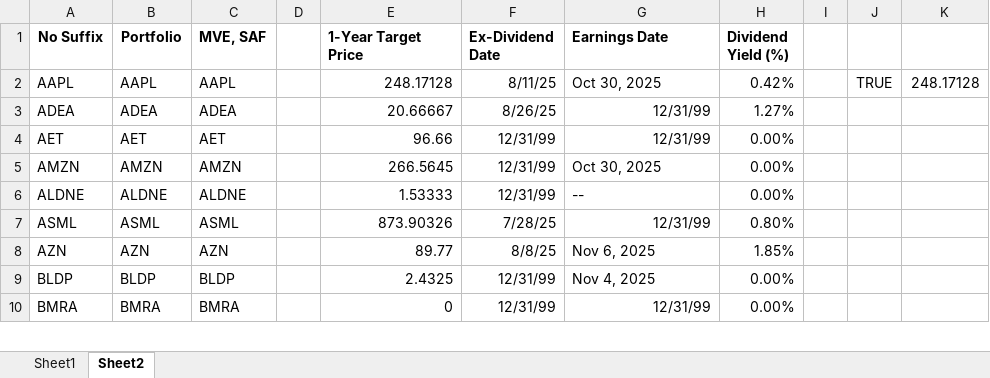
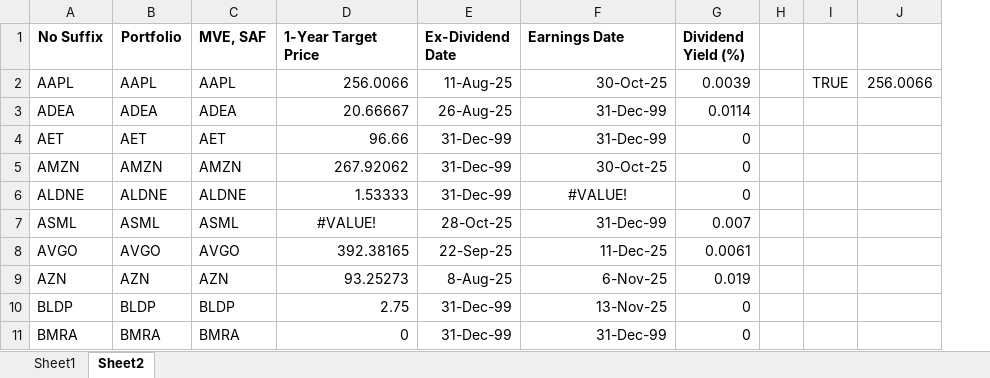
Before and after one commit to KostaDY/NikyClean, an Excel workbook: Ticker_DataLocal.xlsx, sheet Sheet2, drawn as a sheet; only a part is shown; values as stored, in another font and other column widths than the file's, no borders; removed rows and columns are numbered as before the commit, all else as after; the diff covers the shown part only; the diff names each change by its address in the sheet, - before the commit and + after, or states it on an @@ line.

Commit message:
Australia, get_asx_data_full_v4.py

```diff
--- a/Ticker_DataLocal.xlsx (sheet Sheet2)
+++ b/Ticker_DataLocal.xlsx (sheet Sheet2)
-column D, empty
-column K, row 2: 248.17128
+column J, row 2: 256.0066
-D2 (1-Year Target Price): 248.17128
+D2 (1-Year Target Price): 256.0066
-E2 (Ex-Dividend Date): 8/11/25
+E2 (Ex-Dividend Date): 11-Aug-25
-F2 (Earnings Date): Oct 30, 2025
+F2 (Earnings Date): 30-Oct-25
-G2 (Dividend Yield (%)): 0.42%
+G2 (Dividend Yield (%)): 0.0039
-E3 (Ex-Dividend Date): 8/26/25
+E3 (Ex-Dividend Date): 26-Aug-25
-F3:F4 (Earnings Date): 12/31/99
+F3:F4 (Earnings Date): 31-Dec-99
-G3 (Dividend Yield (%)): 1.27%
+G3 (Dividend Yield (%)): 0.0114
-E4:E6 (Ex-Dividend Date): 12/31/99
+E4:E6 (Ex-Dividend Date): 31-Dec-99
-G4:G6 (Dividend Yield (%)): 0.00%
+G4:G6 (Dividend Yield (%)): 0
-D5 (1-Year Target Price): 266.5645
+D5 (1-Year Target Price): 267.92062
-F5 (Earnings Date): Oct 30, 2025
+F5 (Earnings Date): 30-Oct-25
-F6 (Earnings Date): --
+F6 (Earnings Date): #VALUE!
-F6 alignment: left
+F6 alignment: center
-D7 (1-Year Target Price): 873.90326
+D7 (1-Year Target Price): #VALUE!
-D7 alignment: right
+D7 alignment: center
-E7 (Ex-Dividend Date): 7/28/25
+E7 (Ex-Dividend Date): 28-Oct-25
-F7 (Earnings Date): 12/31/99
+F7 (Earnings Date): 31-Dec-99
-G7 (Dividend Yield (%)): 0.80%
+G7 (Dividend Yield (%)): 0.007
+row 8: AVGO | AVGO | AVGO | 392.38165 | 22-Sep-25 | 11-Dec-25 | 0.0061
-D9 (1-Year Target Price): 89.77
+D9 (1-Year Target Price): 93.25273
-E9 (Ex-Dividend Date): 8/8/25
+E9 (Ex-Dividend Date): 8-Aug-25
-F9 (Earnings Date): Nov 6, 2025
+F9 (Earnings Date): 6-Nov-25
-G9 (Dividend Yield (%)): 1.85%
+G9 (Dividend Yield (%)): 0.019
-D10 (1-Year Target Price): 2.4325
+D10 (1-Year Target Price): 2.75
-E10:E11 (Ex-Dividend Date): 12/31/99
+E10:E11 (Ex-Dividend Date): 31-Dec-99
-F10 (Earnings Date): Nov 4, 2025
+F10 (Earnings Date): 13-Nov-25
-G10:G11 (Dividend Yield (%)): 0.00%
+G10:G11 (Dividend Yield (%)): 0
-F11 (Earnings Date): 12/31/99
+F11 (Earnings Date): 31-Dec-99
```
Also changed, not shown: 317 edited cells and cell formats elsewhere in this sheet, sheet Sheet1, formulas that keep their value, MEDY.xlsx, Semantic Model Dialog.xlsx, 10 other files.
